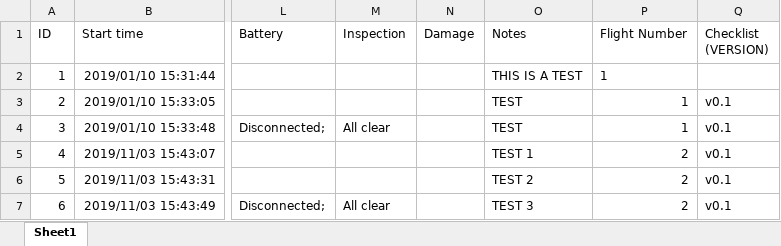
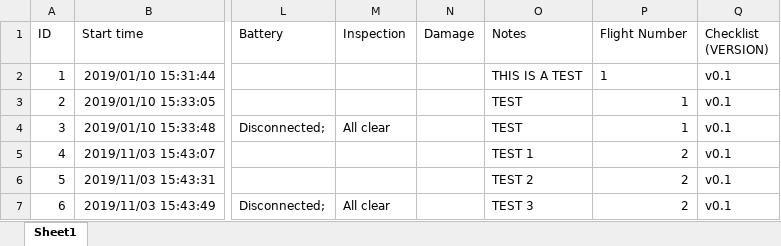
Before and after one commit to AdrianWeishaeupl/AutoFLpy, an Excel workbook: autoflpy/user_files/checklists/Checklists_nominal.xlsx, sheet Sheet1, drawn as a sheet; only a part is shown, gaps mark what is left out; values as stored, in another font and other column widths than the file's, no borders; table styles not drawn; the diff names each change by its address in the sheet, - before the commit and + after, or states it on an @@ line.

```diff
--- a/autoflpy/user_files/checklists/Checklists_nominal.xlsx (sheet Sheet1)
+++ b/autoflpy/user_files/checklists/Checklists_nominal.xlsx (sheet Sheet1)
-Q2 (Checklist (VERSION)): (empty)
+Q2 (Checklist (VERSION)): v0.1
```
Also changed, not shown: autoflpy/user_files/checklists/Checklists_emergency.xlsx, 4 other files.
